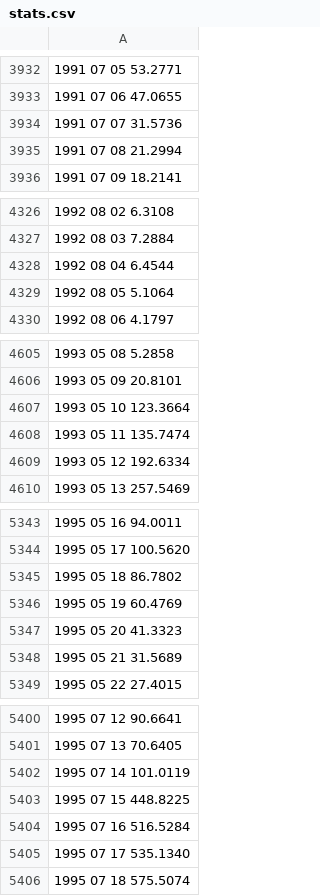
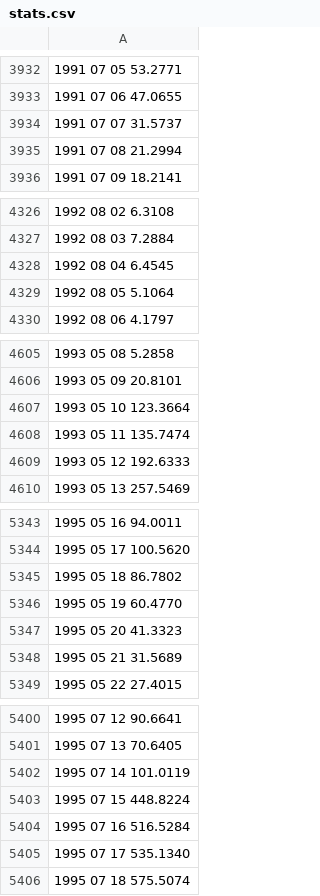
Before and after one commit to nhm-usgs/prms, a CSV file: projects/pipestem/stats.csv, drawn as a sheet; only a part is shown, gaps mark what is left out; the diff covers the shown part only; the diff names each change by its address in the sheet, - before the commit and + after, or states it on an @@ line.

```diff
--- a/projects/pipestem/stats.csv
+++ b/projects/pipestem/stats.csv
-A3934: 1991 07 07 31.5736
+A3934: 1991 07 07 31.5737
-A4328: 1992 08 04 6.4544
+A4328: 1992 08 04 6.4545
-A4609: 1993 05 12 192.6334
+A4609: 1993 05 12 192.6333
-A5346: 1995 05 19 60.4769
+A5346: 1995 05 19 60.4770
-A5403: 1995 07 15 448.8225
+A5403: 1995 07 15 448.8224
```
Also changed, not shown: 29 edited cells elsewhere in this file, 8 other files.
